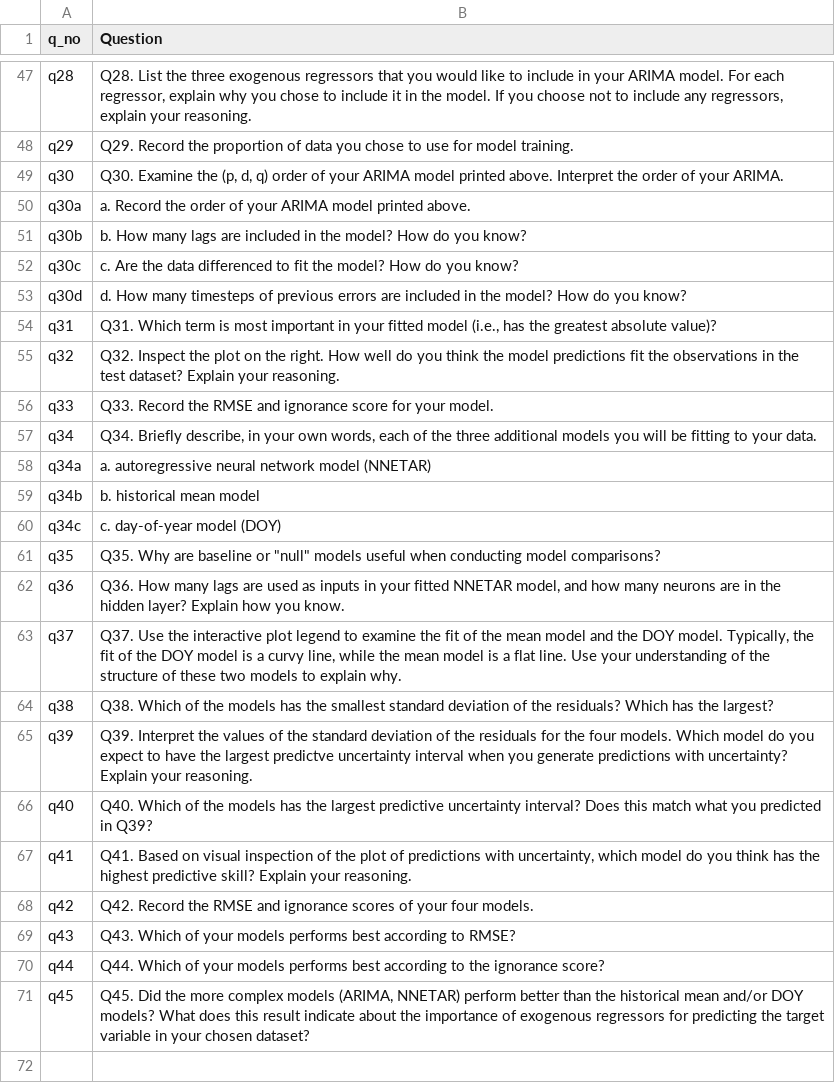
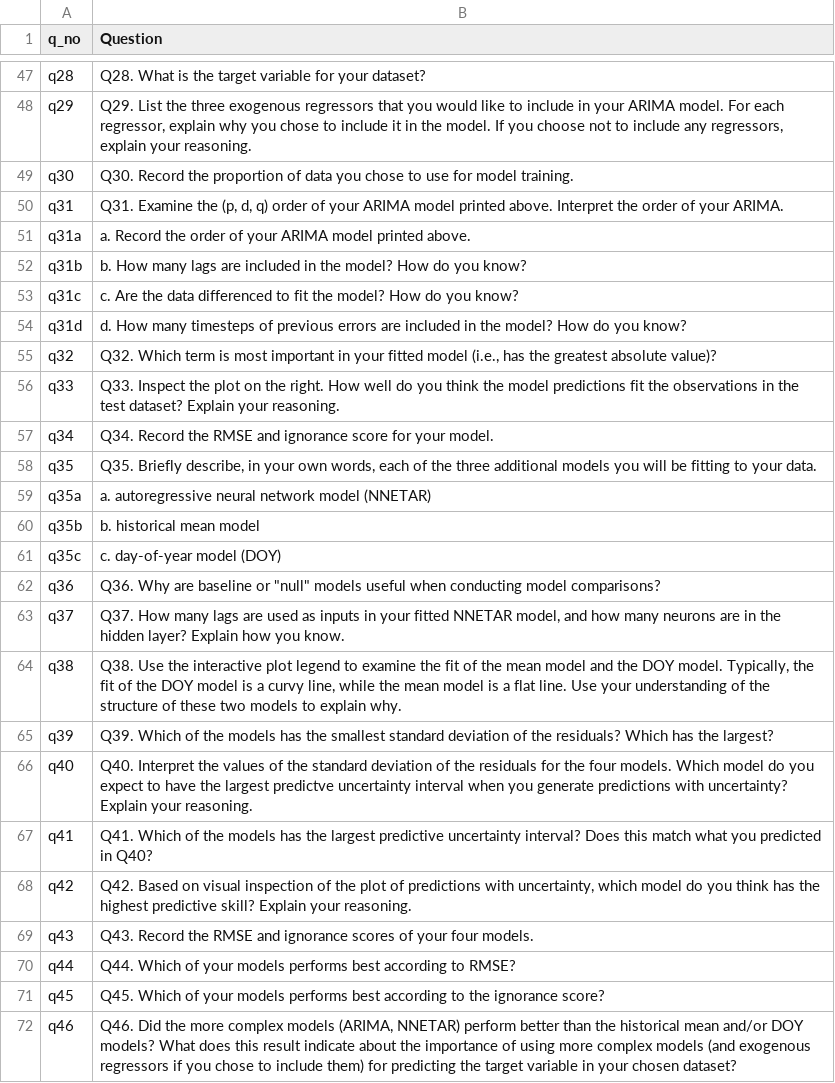
Before and after one commit to MacrosystemsEDDIE/module11, a CSV file: app/data/handout_questions.csv, drawn as a sheet; only a part is shown, gaps mark what is left out; removed rows and columns are numbered as before the commit, all else as after; the diff covers the shown part only; the diff names each change by its address in the sheet, - before the commit and + after, or states it on an @@ line.

Commit message:
many edits to downplay the role of regressors

```diff
--- a/app/data/handout_questions.csv
+++ b/app/data/handout_questions.csv
-B47 (Question): Q28. List the three exogenous regressors that you would like to include in your ARIMA model. For each regressor, explain why you chose to include it in the model. If you choose not to include any regressors, explain your reasoning.
+B47 (Question): Q28. What is the target variable for your dataset?
-B48 (Question): Q29. Record the proportion of data you chose to use for model training.
+B48 (Question): Q29. List the three exogenous regressors that you would like to include in your ARIMA model. For each regressor, explain why you chose to include it in the model. If you choose not to include any regressors, explain your reasoning.
-B49 (Question): Q30. Examine the (p, d, q) order of your ARIMA model printed above. Interpret the order of your ARIMA.
+B49 (Question): Q30. Record the proportion of data you chose to use for model training.
+row 50: q31 | Q31. Examine the (p, d, q) order of your ARIMA model printed above. Interpret the order of your ARIMA.
-A51 (q_no): q30a
+A51 (q_no): q31a
-A52 (q_no): q30b
+A52 (q_no): q31b
-A53 (q_no): q30c
+A53 (q_no): q31c
-A54 (q_no): q30d
+A54 (q_no): q31d
-row 54: q31 | Q31. Which term is most important in your fitted model (i.e., has the greatest absolute value)?
-B55 (Question): Q32. Inspect the plot on the right. How well do you think the model predictions fit the observations in the test dataset? Explain your reasoning.
+B55 (Question): Q32. Which term is most important in your fitted model (i.e., has the greatest absolute value)?
-B56 (Question): Q33. Record the RMSE and ignorance score for your model.
+B56 (Question): Q33. Inspect the plot on the right. How well do you think the model predictions fit the observations in the test dataset? Explain your reasoning.
-B57 (Question): Q34. Briefly describe, in your own words, each of the three additional models you will be fitting to your data.
+B57 (Question): Q34. Record the RMSE and ignorance score for your model.
-row 58: q34a | a. autoregressive neural network model (NNETAR)
-row 59: q34b | b. historical mean model
-row 60: q34c | c. day-of-year model (DOY)
-B58 (Question): Q35. Why are baseline or "null" models useful when conducting model comparisons?
+B58 (Question): Q35. Briefly describe, in your own words, each of the three additional models you will be fitting to your data.
+row 59: q35a | a. autoregressive neural network model (NNETAR)
+row 60: q35b | b. historical mean model
+row 61: q35c | c. day-of-year model (DOY)
-B62 (Question): Q36. How many lags are used as inputs in your fitted NNETAR model, and how many neurons are in the hidden layer? Explain how you know.
+B62 (Question): Q36. Why are baseline or "null" models useful when conducting model comparisons?
-B63 (Question): Q37. Use the interactive plot legend to examine the fit of the mean model and the DOY model. Typically, the fit of the DOY model is a curvy line, while the mean model is a flat line. Use your understanding of the structure of these two models to explain why.
+B63 (Question): Q37. How many lags are used as inputs in your fitted NNETAR model, and how many neurons are in the hidden layer? Explain how you know.
-B64 (Question): Q38. Which of the models has the smallest standard deviation of the residuals? Which has the largest?
+B64 (Question): Q38. Use the interactive plot legend to examine the fit of the mean model and the DOY model. Typically, the fit of the DOY model is a curvy line, while the mean model is a flat line. Use your understanding of the structure of these two models to explain why.
-B65 (Question): Q39. Interpret the values of the standard deviation of the residuals for the four models. Which model do you expect to have the largest predictve uncertainty interval when you generate predictions with uncertainty? Explain your reasoning.
+B65 (Question): Q39. Which of the models has the smallest standard deviation of the residuals? Which has the largest?
-B66 (Question): Q40. Which of the models has the largest predictive uncertainty interval? Does this match what you predicted in Q39?
+B66 (Question): Q40. Interpret the values of the standard deviation of the residuals for the four models. Which model do you expect to have the largest predictve uncertainty interval when you generate predictions with uncertainty? Explain your reasoning.
-B67 (Question): Q41. Based on visual inspection of the plot of predictions with uncertainty, which model do you think has the highest predictive skill? Explain your reasoning.
+B67 (Question): Q41. Which of the models has the largest predictive uncertainty interval? Does this match what you predicted in Q40?
-B68 (Question): Q42. Record the RMSE and ignorance scores of your four models.
+B68 (Question): Q42. Based on visual inspection of the plot of predictions with uncertainty, which model do you think has the highest predictive skill? Explain your reasoning.
-B69 (Question): Q43. Which of your models performs best according to RMSE?
+B69 (Question): Q43. Record the RMSE and ignorance scores of your four models.
-B70 (Question): …according to the ignorance score?
+B70 (Question): …according to RMSE?
-B71 (Question): Q45. Did the more complex models (ARIMA, NNETAR) perform better than the historical mean and/or DOY models? What does this result indicate about the importance of exogenous regressors for predicting the target variable in your chosen dataset?
+B71 (Question): Q45. Which of your models performs best according to the ignorance score?
+row 72: q46 | Q46. Did the more complex models (ARIMA, NNETAR) perform better than the historical mean and/or DOY models? What does this result indicate about the importance of using more complex models (and exogenous regressors if you chose to include them) for predicting the target variable in your chosen dataset?
```
Also changed, not shown: 2 added rows, 2 removed rows and 25 edited cells elsewhere in this file, app/data/model_coeffs_key.csv, 6 other files.
